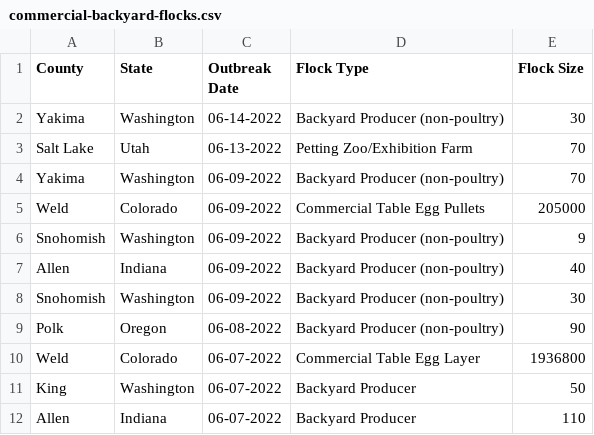
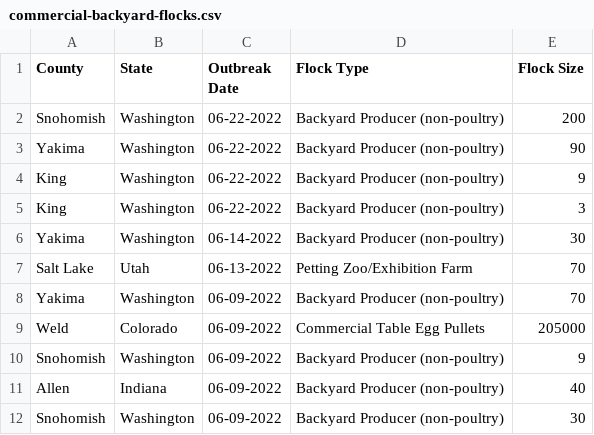
Before and after one commit to simonw/scrape-us-avian-flu, a CSV file: commercial-backyard-flocks.csv, drawn as a sheet; only a part is shown; the shorter side is filled out with more unchanged rows; the diff names each change by its address in the sheet, - before the commit and + after, or states it on an @@ line.

```diff
--- a/commercial-backyard-flocks.csv
+++ b/commercial-backyard-flocks.csv
+row 2: Snohomish | Washington | 06-22-2022 | Backyard Producer (non-poultry) | 200
+row 3: Yakima | Washington | 06-22-2022 | Backyard Producer (non-poultry) | 90
+row 4: King | Washington | 06-22-2022 | Backyard Producer (non-poultry) | 9
+row 5: King | Washington | 06-22-2022 | Backyard Producer (non-poultry) | 3
```
